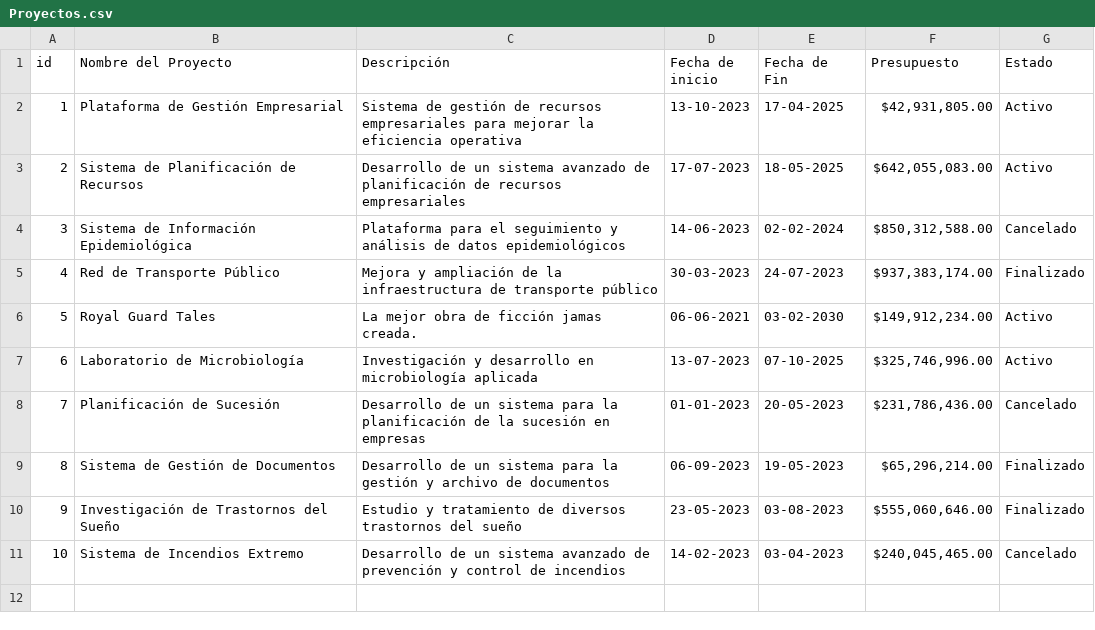
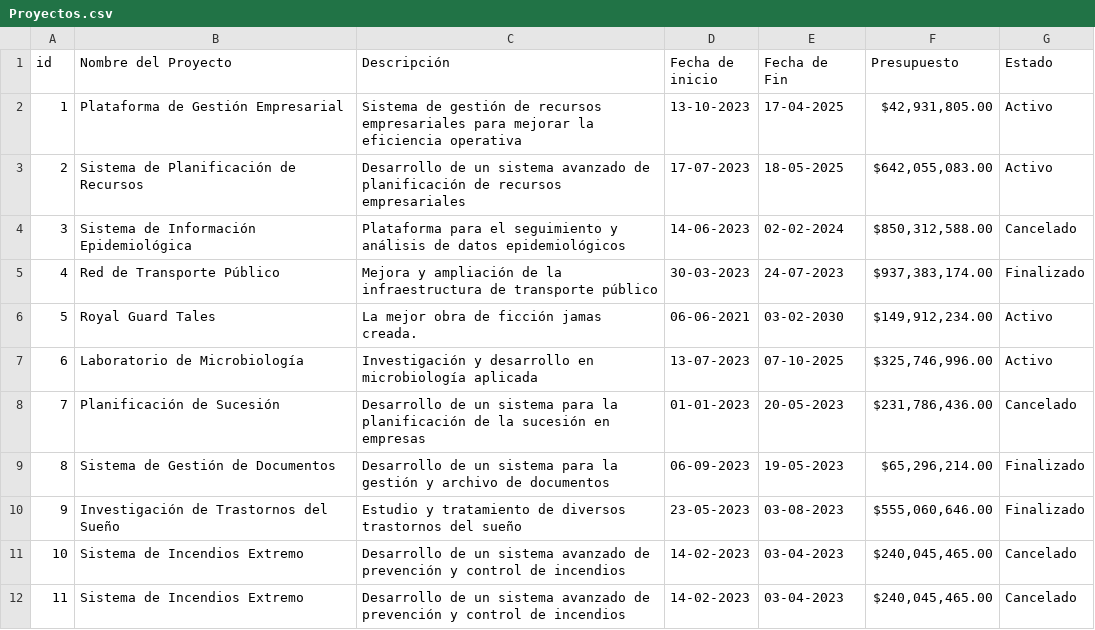
Before and after one commit to Lucas9720/parcial, a CSV file: Proyectos.csv, drawn as a sheet; the diff names each change by its address in the sheet, - before the commit and + after, or states it on an @@ line.

```diff
--- a/Proyectos.csv
+++ b/Proyectos.csv
+row 12: 11 | Sistema de Incendios Extremo | Desarrollo de un sistema avanzado de prevención y control de incendios | 14-02-2023 | 03-04-2023 | $240,045,465.00 | Cancelado
```
Also changed, not shown: 2 other files.
